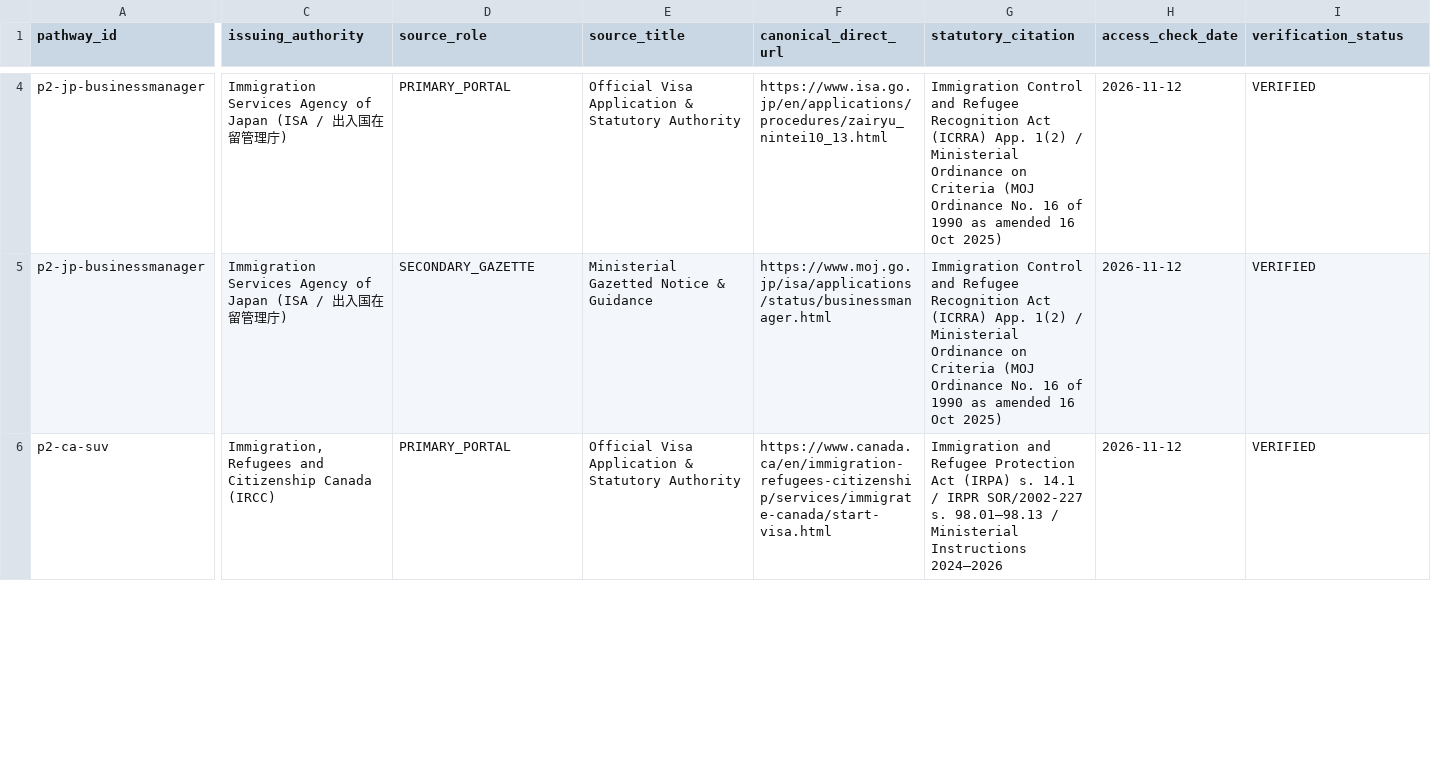
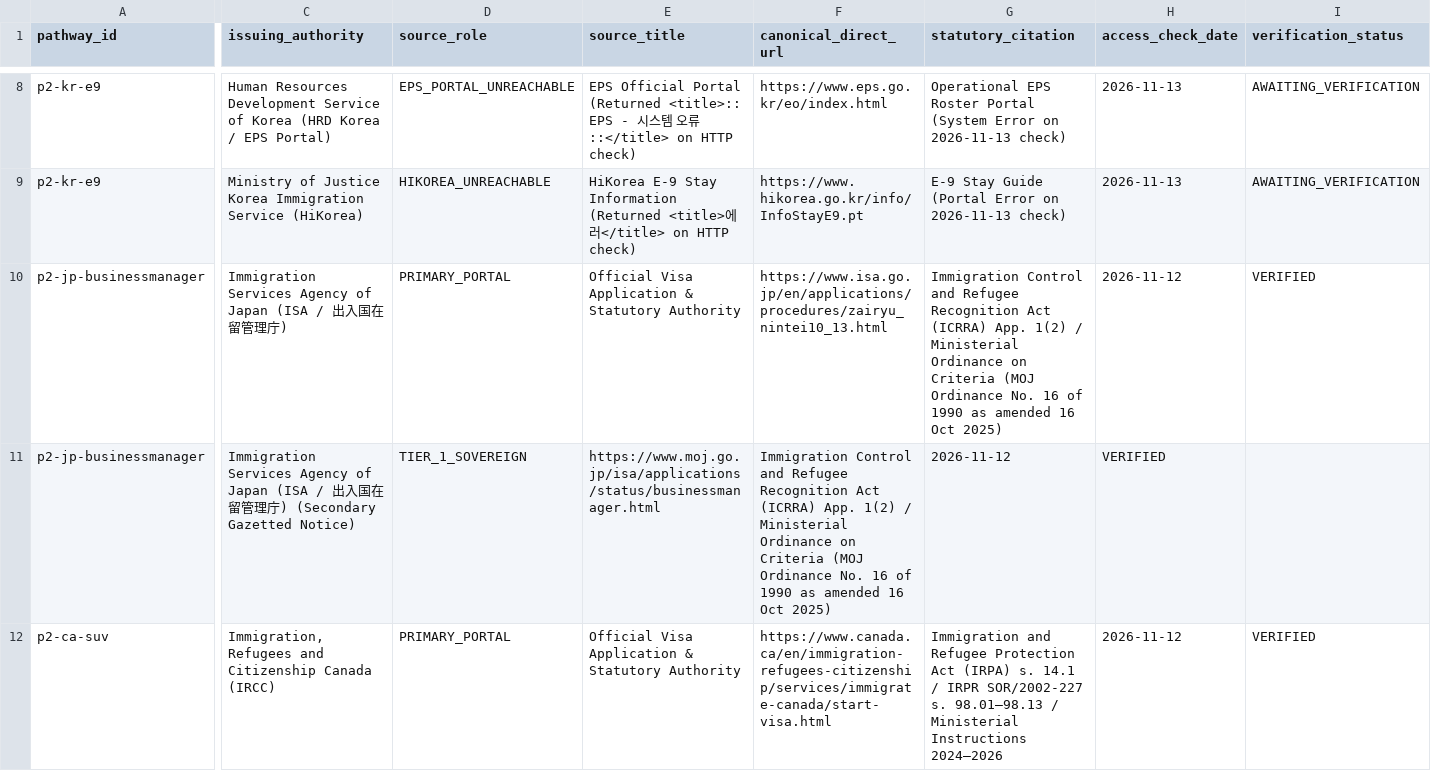
Before and after one commit to Raja9373/visaapply.org, a CSV file: phase_3_6_9_2_direct_source_registry.csv, drawn as a sheet; only a part is shown, gaps mark what is left out; addresses are those after the commit; rows hold the shown columns only; the diff covers the shown part only; the diff names each change by its address in the sheet, - before the commit and + after, or states it on an @@ line.

```diff
--- a/phase_3_6_9_2_direct_source_registry.csv
+++ b/phase_3_6_9_2_direct_source_registry.csv
+row 8: p2-kr-e9 | Human Resources Development Service of Korea (HRD Korea / EPS Portal) | EPS_PORTAL_UNREACHABLE | EPS Official Portal (Returned <title>:: EPS - 시스템 오류 ::</title> on HTTP check) | https://www.eps.go.kr/eo/index.html | Operational EPS Roster Portal (System Error on 2026-11-13 check) | 2026-11-13 | AWAITING_VERIFICATION
+row 9: p2-kr-e9 | Ministry of Justice Korea Immigration Service (HiKorea) | HIKOREA_UNREACHABLE | HiKorea E-9 Stay Information (Returned <title>에러</title> on HTTP check) | https://www.hikorea.go.kr/info/InfoStayE9.pt | E-9 Stay Guide (Portal Error on 2026-11-13 check) | 2026-11-13 | AWAITING_VERIFICATION
-C11 (issuing_authority): …庁)
+C11 (issuing_authority): …庁) (Secondary Gazetted Notice)
-D11 (source_role): SECONDARY_GAZETTE
+D11 (source_role): TIER_1_SOVEREIGN
-E11 (source_title): Ministerial Gazetted Notice & Guidance
+E11 (source_title): https://www.moj.go.jp/isa/applications/status/businessmanager.html
-F11 (canonical_direct_url): https://www.moj.go.jp/isa/applications/status/businessmanager.html
+F11 (canonical_direct_url): Immigration Control and Refugee Recognition Act (ICRRA) App. 1(2) / Ministerial Ordinance on Criteria (MOJ Ordinance No. 16 of 1990 as amended 16 Oct 2025)
-G11 (statutory_citation): Immigration Control and Refugee Recognition Act (ICRRA) App. 1(2) / Ministerial Ordinance on Criteria (MOJ Ordinance No. 16 of 1990 as amended 16 Oct 2025)
+G11 (statutory_citation): 2026-11-12
-H11 (access_check_date): 2026-11-12
+H11 (access_check_date): VERIFIED
-I11 (verification_status): VERIFIED
+I11 (verification_status): (empty)
```
Also changed, not shown: 4 added rows and 33 edited cells elsewhere in this file, phase_3_6_9_2_before_after_log.csv, phase_3_6_9_2_numeric_claims_export.csv, 56 other files.
